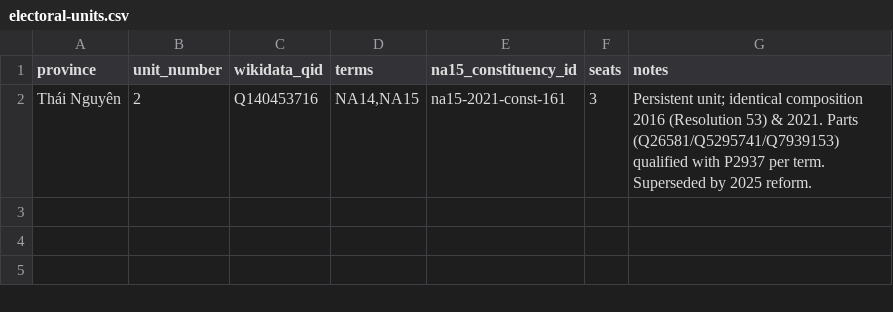
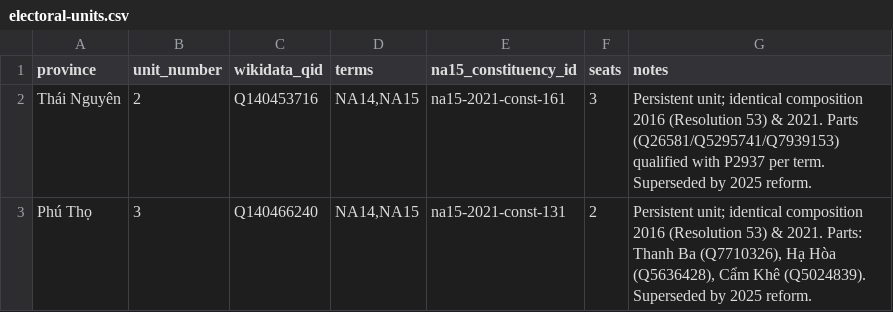
Before and after one commit to bamboo-filing-cabinet/vietnam-elections-wikidata, a CSV file: mappings/electoral-units.csv, drawn as a sheet.

```diff
--- a/mappings/electoral-units.csv
+++ b/mappings/electoral-units.csv
@@ -2 +2,2 @@ province,unit_number,wikidata_qid,terms,na15_constituency_id,seats,notes
 Thái Nguyên,2,Q140453716,"NA14,NA15",na15-2021-const-161,3,"Persistent unit; identical composition 2016 (Resolution 53) & 2021. Parts (Q26581/Q5295741/Q7939153) qualified with P2937 per term. Superseded by 2025 reform."
+Phú Thọ,3,Q140466240,"NA14,NA15",na15-2021-const-131,2,"Persistent unit; identical composition 2016 (Resolution 53) & 2021. Parts: Thanh Ba (Q7710326), Hạ Hòa (Q5636428), Cẩm Khê (Q5024839). Superseded by 2025 reform."
```
Also changed, not shown: mappings/na15-2021.csv.
